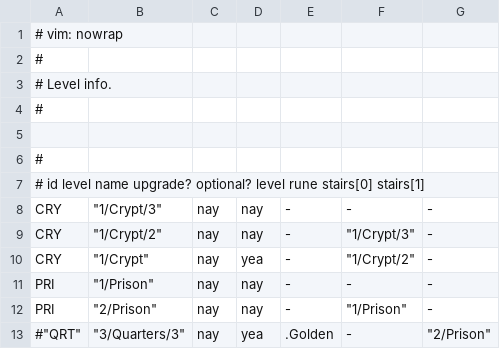
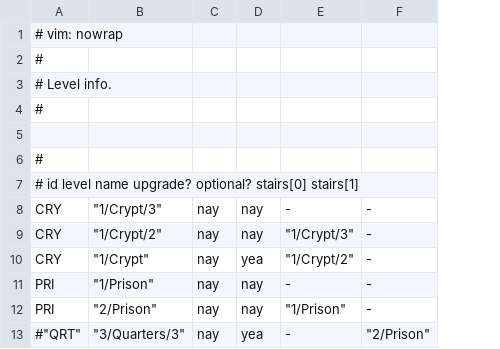
Before and after one commit to kiedtl/roguelike, a TSV file: data/levelinfo.tsv, drawn as a sheet; only a part is shown; the diff names each change by its address in the sheet, - before the commit and + after, or states it on an @@ line.

Commit message:
feat: remove runes

```diff
--- a/data/levelinfo.tsv
+++ b/data/levelinfo.tsv
-column E, rows 8-13: - | - | - | - | - | .Golden
-A7: …upgrade? optional? level rune stairs[0] stairs[1]
+A7: …upgrade? optional? stairs[0] stairs[1]
```
Also changed, not shown: 8 other files.
